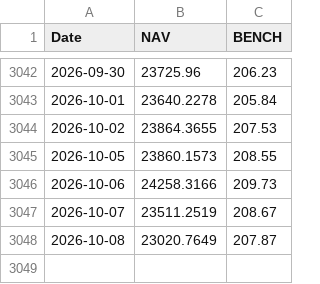
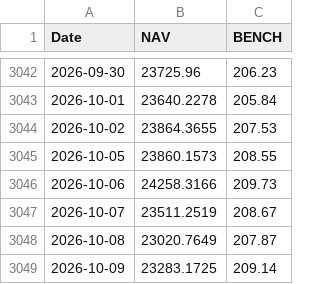
Before and after one commit to assetcontrolpro-ai/ACP-Fund-NAV, a CSV file: nav_bench_CLUSTER.csv, drawn as a sheet; only a part is shown, gaps mark what is left out.

Commit message:
Update nav_bench_CLUSTER.csv

```diff
--- a/nav_bench_CLUSTER.csv
+++ b/nav_bench_CLUSTER.csv
@@ -3048 +3048,2 @@ Date,NAV,BENCH
 2026-10-08,23020.7649,207.87
+2026-10-09,23283.1725,209.14
```
